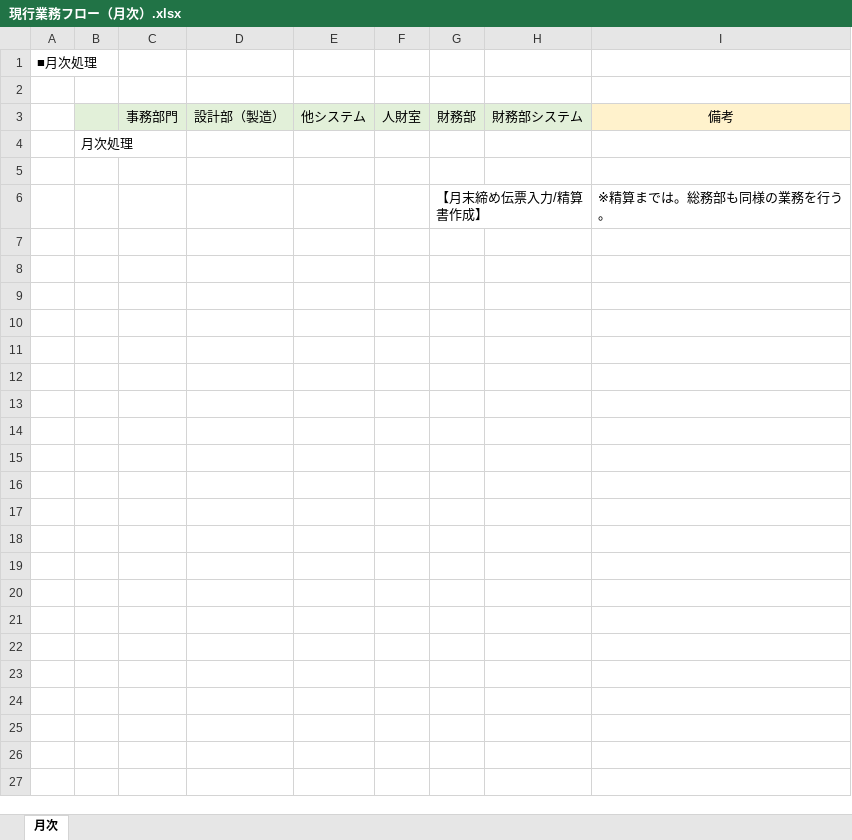
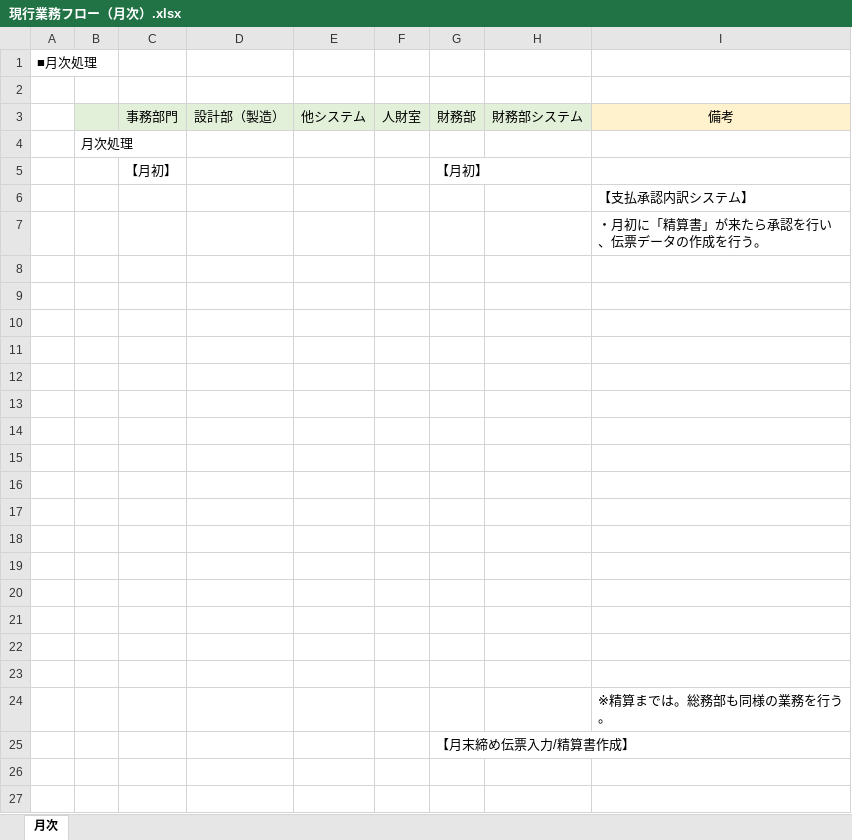
Before and after one commit to zaimuVB/zaimu, an Excel workbook: Doc/1.SA/現行/業務フロー/現行業務フロー（月次）.xlsx, sheet 月次, drawn as a sheet; only a part is shown; the shorter side is filled out with more unchanged rows; values as stored, in another font and other column widths than the file's, no borders; charts and pictures not drawn; removed rows and columns are numbered as before the commit, all else as after; the diff covers the shown part only; the diff names each change by its address in the sheet, - before the commit and + after, or states it on an @@ line.

```diff
--- a/Doc/1.SA/現行/業務フロー/現行業務フロー（月次）.xlsx (sheet 月次)
+++ b/Doc/1.SA/現行/業務フロー/現行業務フロー（月次）.xlsx (sheet 月次)
+row 5:  |  | 【月初】 |  |  |  | 【月初】
+row 6:  |  |  |  |  |  |  |  | 【支払承認内訳システム】
+row 7:  |  |  |  |  |  |  |  | ・月初に「精算書」が来たら承認を行い、伝票データの作成を行う。
-row 6:  |  |  |  |  |  | 【月末締め伝票入力/精算書作成】 |  | ※精算までは。総務部も同様の業務を行う。
+row 10: (empty)
+row 11: (empty)
+row 12: (empty)
+row 13: (empty)
+row 14: (empty)
+row 15: (empty)
+row 16: (empty)
+row 17: (empty)
+row 18: (empty)
+row 19: (empty)
+row 20: (empty)
+row 21: (empty)
+row 22: (empty)
+row 23: (empty)
+row 24:  |  |  |  |  |  |  |  | ※精算までは。総務部も同様の業務を行う。
+row 25:  |  |  |  |  |  | 【月末締め伝票入力/精算書作成】
```
Also changed, not shown: 40 added rows elsewhere in this sheet, charts or pictures, Doc/1.SA/現行/業務フロー/現行業務フロー（随時）.xlsx.
